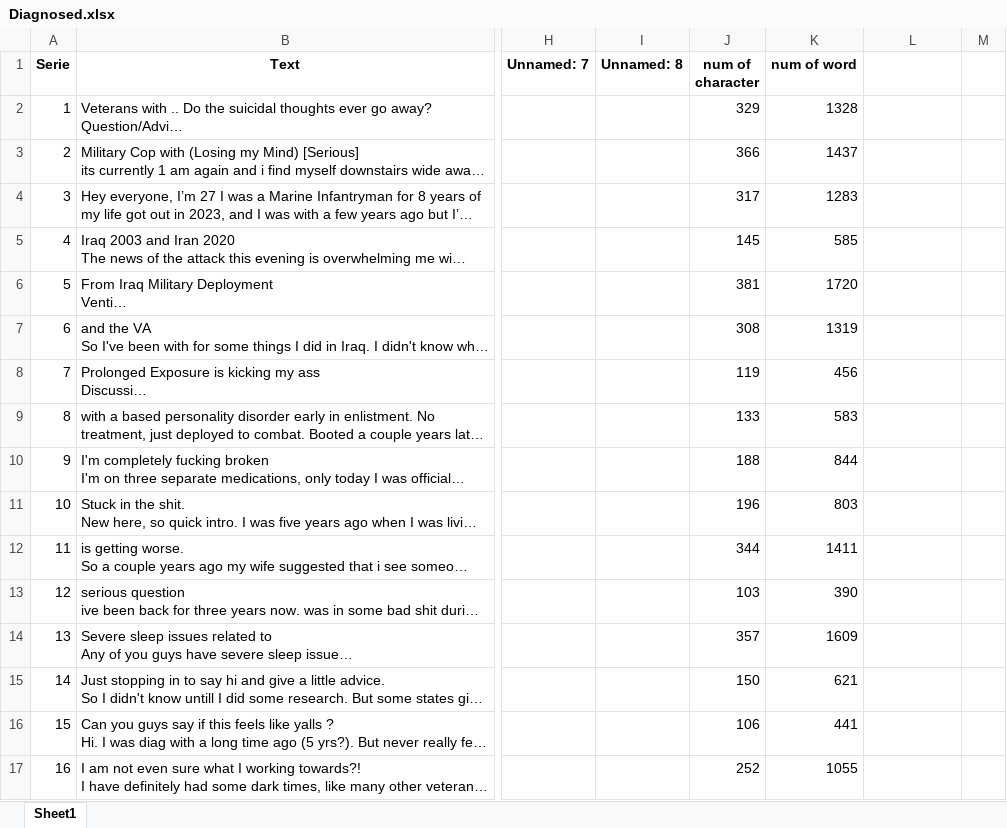
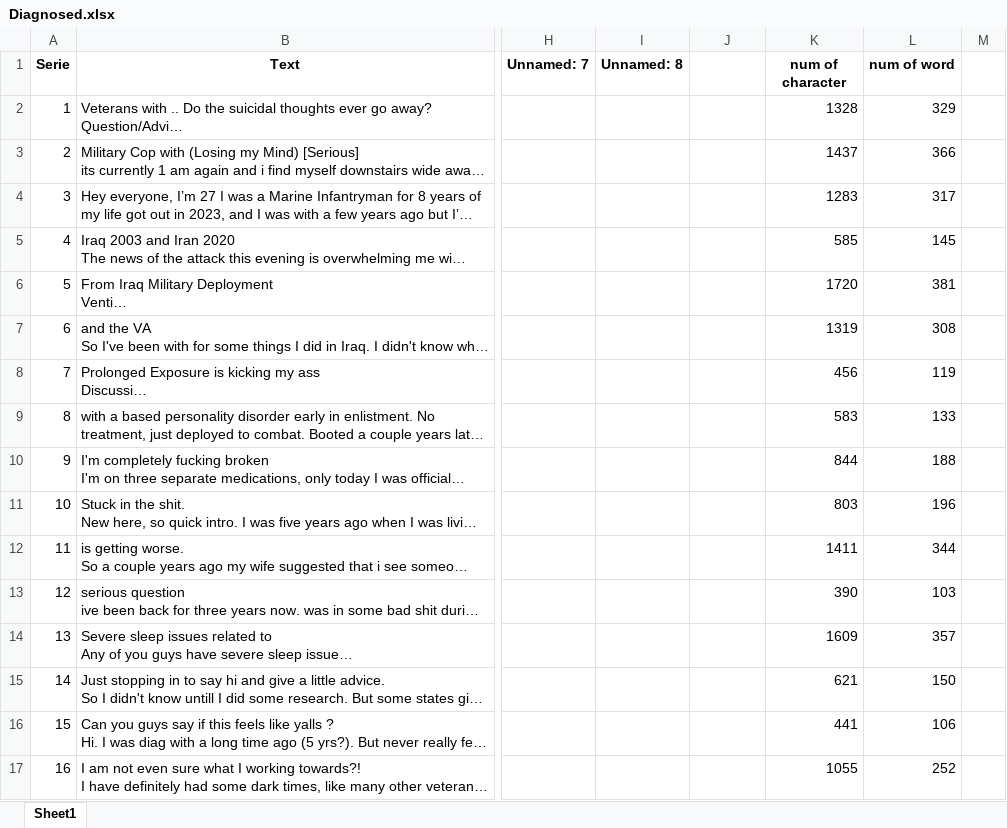
Before and after one commit to GuedaliaMahonAccount/statisticexel, an Excel workbook: Diagnosed.xlsx, sheet Sheet1, drawn as a sheet; only a part is shown, gaps mark what is left out; long unchanged cells end in …; values as stored, in another font and other column widths than the file's, no borders; the diff covers the shown part only; the diff names each change by its address in the sheet, - before the commit and + after, or states it on an @@ line.

```diff
--- a/Diagnosed.xlsx (sheet Sheet1)
+++ b/Diagnosed.xlsx (sheet Sheet1)
-J1: num of character
+J1: (empty)
-K1: num of word
+K1: num of character
-L1: (empty)
+L1: num of word
-J2: 329
+J2: (empty)
-L2 (num of word): (empty)
+L2 (num of word): 329
-J3: 366
+J3: (empty)
-L3 (num of word): (empty)
+L3 (num of word): 366
-J4: 317
+J4: (empty)
-L4 (num of word): (empty)
+L4 (num of word): 317
-J5: 145
+J5: (empty)
-L5 (num of word): (empty)
+L5 (num of word): 145
-J6: 381
+J6: (empty)
-L6 (num of word): (empty)
+L6 (num of word): 381
-J7: 308
+J7: (empty)
-L7 (num of word): (empty)
+L7 (num of word): 308
-J8: 119
+J8: (empty)
-L8 (num of word): (empty)
+L8 (num of word): 119
-J9: 133
+J9: (empty)
-L9 (num of word): (empty)
+L9 (num of word): 133
-J10: 188
+J10: (empty)
-L10 (num of word): (empty)
+L10 (num of word): 188
-J11: 196
+J11: (empty)
-L11 (num of word): (empty)
+L11 (num of word): 196
-J12: 344
+J12: (empty)
-L12 (num of word): (empty)
+L12 (num of word): 344
-J13: 103
+J13: (empty)
-L13 (num of word): (empty)
+L13 (num of word): 103
-J14: 357
+J14: (empty)
-L14 (num of word): (empty)
+L14 (num of word): 357
-J15: 150
+J15: (empty)
-L15 (num of word): (empty)
+L15 (num of word): 150
-J16: 106
+J16: (empty)
-L16 (num of word): (empty)
+L16 (num of word): 106
-J17: 252
+J17: (empty)
-L17 (num of word): (empty)
+L17 (num of word): 252
```
Also changed, not shown: 468 edited cells elsewhere in this sheet, Suspected.xlsx.
